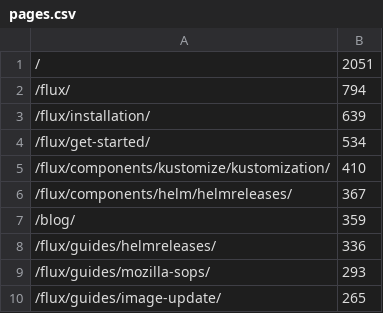
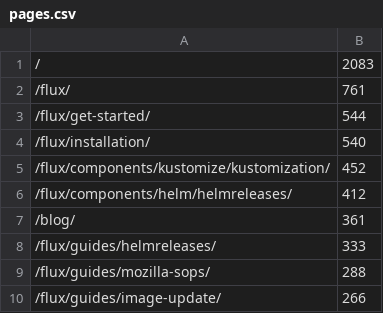
Before and after one commit to fluxcd/stats, a CSV file: pages.csv, drawn as a sheet.

```diff
--- a/pages.csv
+++ b/pages.csv
@@ -1,10 +1,10 @@
-/,2051
-/flux/,794
-/flux/installation/,639
-/flux/get-started/,534
-/flux/components/kustomize/kustomization/,410
-/flux/components/helm/helmreleases/,367
-/blog/,359
-/flux/guides/helmreleases/,336
-/flux/guides/mozilla-sops/,293
-/flux/guides/image-update/,265
+/,2083
+/flux/,761
+/flux/get-started/,544
+/flux/installation/,540
+/flux/components/kustomize/kustomization/,452
+/flux/components/helm/helmreleases/,412
+/blog/,361
+/flux/guides/helmreleases/,333
+/flux/guides/mozilla-sops/,288
+/flux/guides/image-update/,266
```
Also changed, not shown: not_found.csv, 4 other files.
